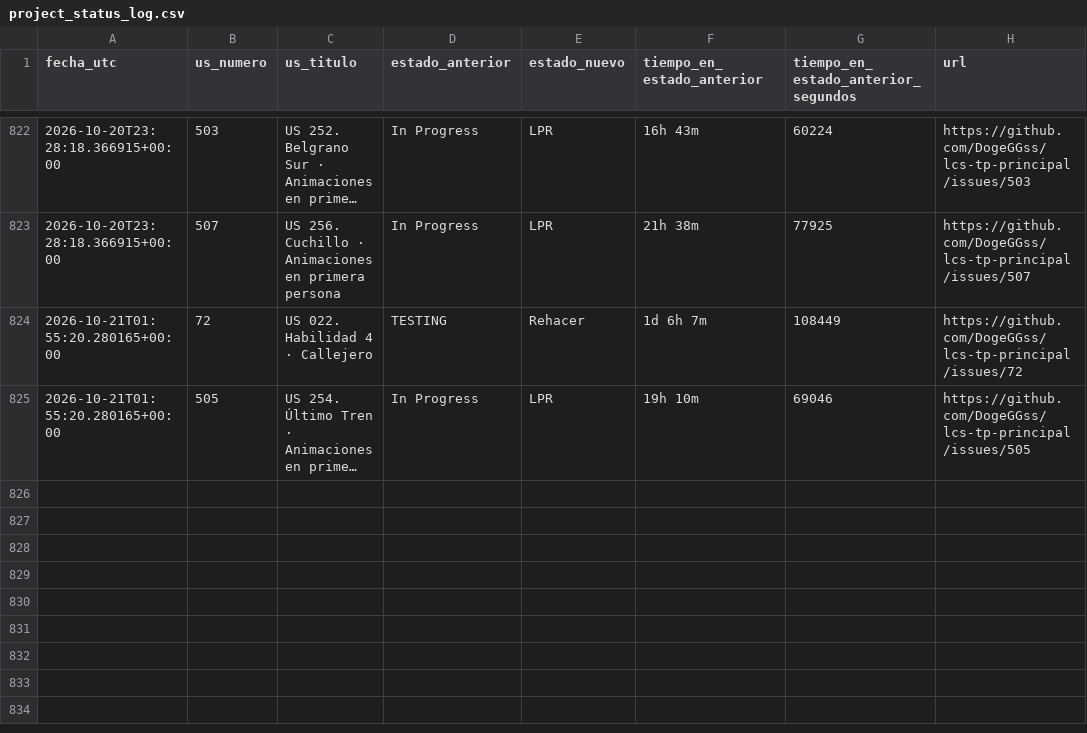
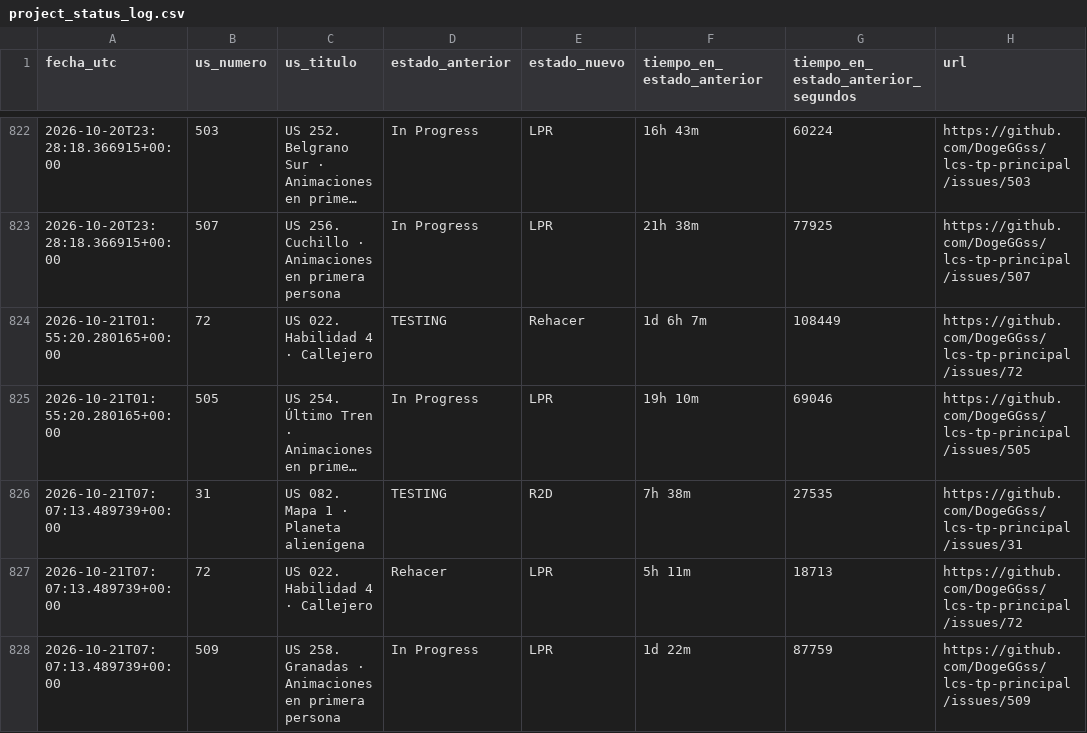
Before and after one commit to DogeGGss/lcs-tp-principal, a CSV file: .github/project_status_log.csv, drawn as a sheet; only a part is shown, gaps mark what is left out; long unchanged cells end in …; the diff names each change by its address in the sheet, - before the commit and + after, or states it on an @@ line.

```diff
--- a/.github/project_status_log.csv
+++ b/.github/project_status_log.csv
+row 826: 2026-10-21T07:07:13.489739+00:00 | 31 | US 082. Mapa 1 · Planeta alienígena | TESTING | R2D | 7h 38m | 27535 | https://github.com/DogeGGss/lcs-tp-principal/issues/31
+row 827: 2026-10-21T07:07:13.489739+00:00 | 72 | US 022. Habilidad 4 · Callejero | Rehacer | LPR | 5h 11m | 18713 | https://github.com/DogeGGss/lcs-tp-principal/issues/72
+row 828: 2026-10-21T07:07:13.489739+00:00 | 509 | US 258. Granadas · Animaciones en primera persona | In Progress | LPR | 1d 22m | 87759 | https://github.com/DogeGGss/lcs-tp-principal/issues/509
```
Also changed, not shown: 1 other file.
